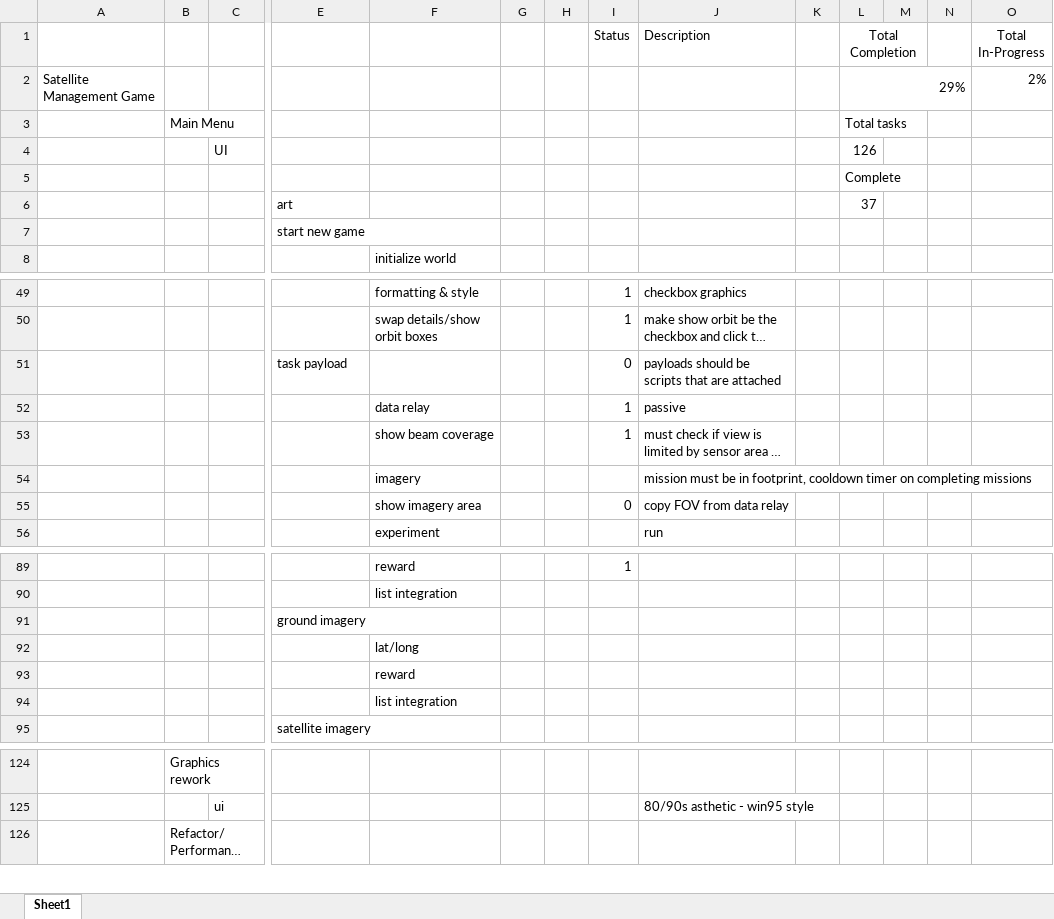
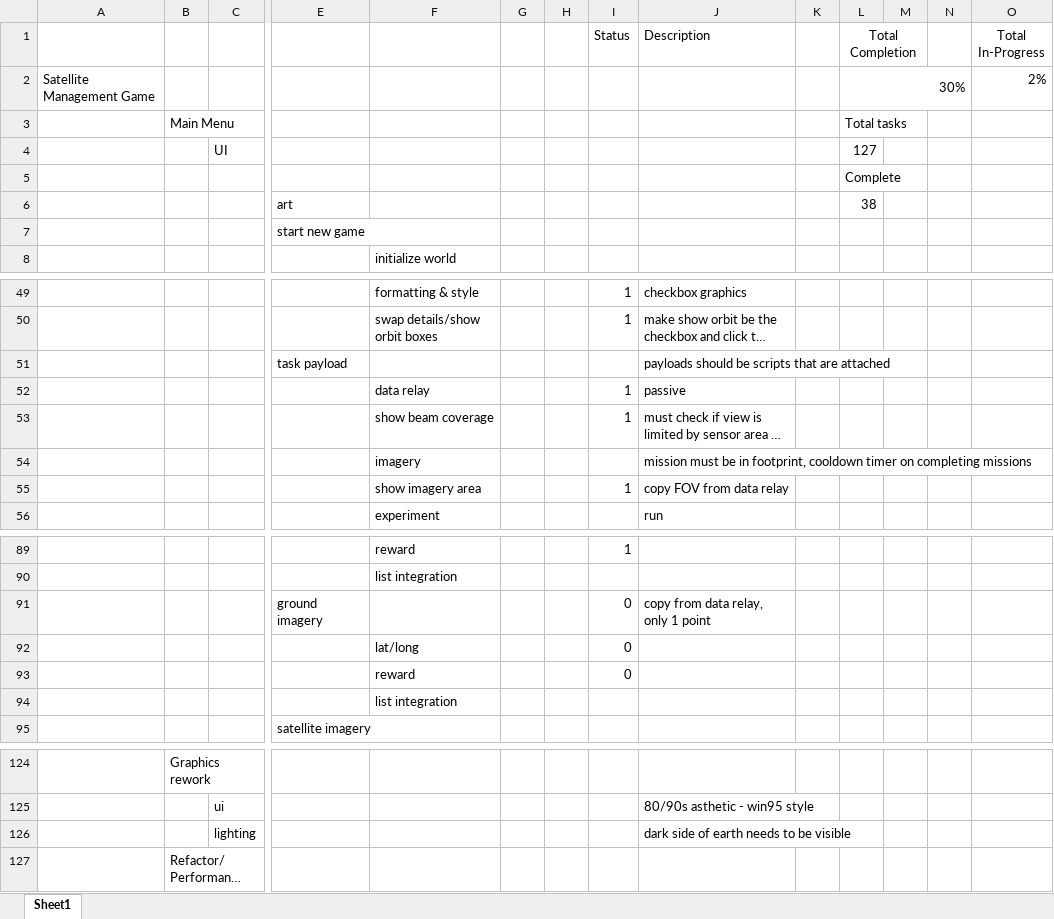
Before and after one commit to akbatt3n/SatManager, an Excel workbook: Project Work Breakdown Structure.xlsx, sheet Sheet1, drawn as a sheet; only a part is shown, gaps mark what is left out; long unchanged cells end in …; values as stored, in another font and other column widths than the file's, no borders; conditional formats and table styles not drawn; removed rows and columns are numbered as before the commit, all else as after; rows hold the shown columns only; the diff names each change by its address in the sheet, - before the commit and + after, or states it on an @@ line.

Commit message:
added image payloads & fov display for them

```diff
--- a/Project Work Breakdown Structure.xlsx (sheet Sheet1)
+++ b/Project Work Breakdown Structure.xlsx (sheet Sheet1)
-L2 (Total Completion): 29%
+L2 (Total Completion): 30%
-L4 (Total Completion): 126
+L4 (Total Completion): 127
-L6 (Total Completion): 37
+L6 (Total Completion): 38
-I51 (Status): 0
+I51 (Status): (empty)
-I55 (Status): 0
+I55 (Status): 1
-row 91:  |  |  | ground imagery
-row 92:  |  |  |  | lat/long
-row 93:  |  |  |  | reward
+row 91:  |  |  | ground imagery |  |  |  | 0 | copy from data relay, only 1 point
+row 92:  |  |  |  | lat/long |  |  | 0
+row 93:  |  |  |  | reward |  |  | 0
+row 126:  |  | lighting |  |  |  |  |  | dark side of earth needs to be visible
```
Also changed, not shown: 51 other files.
